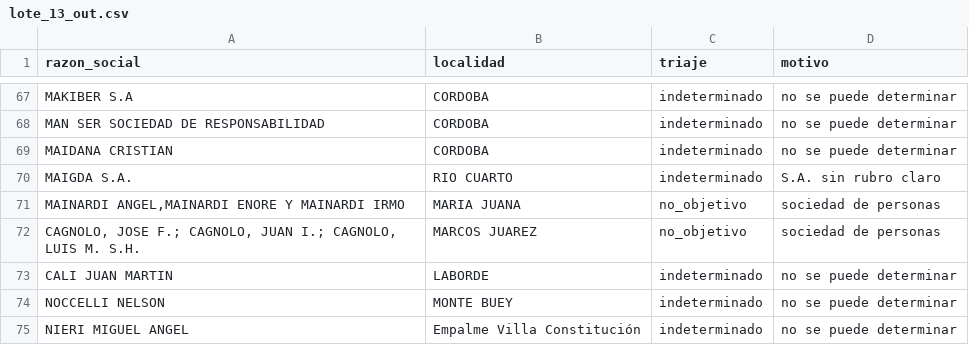
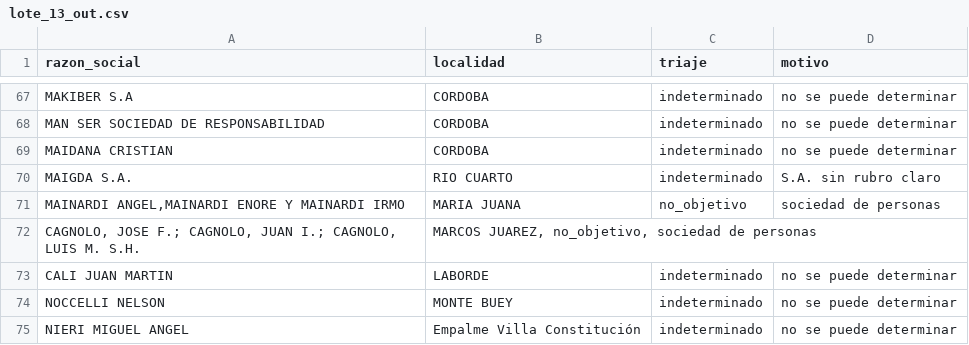
Before and after one commit to frandaok9-sys/Clientes, a CSV file: investigacion/triaje/lote_13_out.csv, drawn as a sheet; only a part is shown, gaps mark what is left out.

```diff
--- a/investigacion/triaje/lote_13_out.csv
+++ b/investigacion/triaje/lote_13_out.csv
@@ -71,3 +71,3 @@ MAIGDA S.A.;RIO CUARTO;indeterminado;S.A. sin rubro claro
 MAINARDI ANGEL,MAINARDI ENORE Y MAINARDI IRMO;MARIA JUANA;no_objetivo;sociedad de personas
-"CAGNOLO, JOSE F.; CAGNOLO, JUAN I.; CAGNOLO, LUIS M. S.H.";MARCOS JUAREZ;no_objetivo;sociedad de personas
+"CAGNOLO, JOSE F.; CAGNOLO, JUAN I.; CAGNOLO, LUIS M. S.H.";MARCOS JUAREZ, no_objetivo, sociedad de personas
 CALI JUAN MARTIN;LABORDE;indeterminado;no se puede determinar
```
Also changed, not shown: investigacion/triaje/lote_17_out.csv, investigacion/triaje/lote_18_out.csv, 2 other files.
